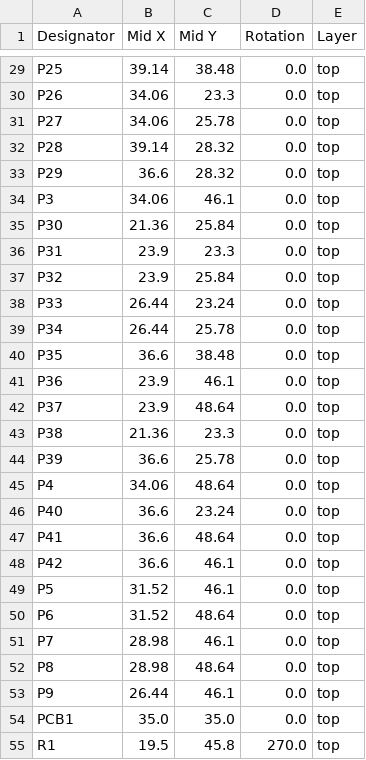
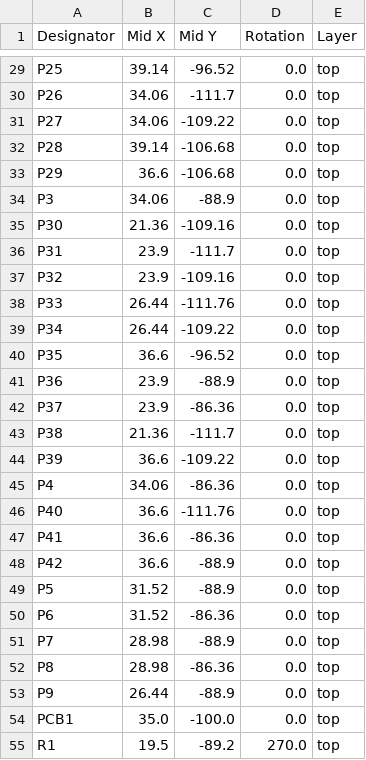
Before and after one commit to revk/ESP32-Generic, a CSV file: PCB/GenericS3/production/positions.csv, drawn as a sheet; only a part is shown, gaps mark what is left out; the diff covers the shown part only; the diff names each change by its address in the sheet, - before the commit and + after, or states it on an @@ line.

```diff
--- a/PCB/GenericS3/production/positions.csv
+++ b/PCB/GenericS3/production/positions.csv
-C29 (Mid Y): 38.48
+C29 (Mid Y): -96.52
-C30 (Mid Y): 23.3
+C30 (Mid Y): -111.7
-C31 (Mid Y): 25.78
+C31 (Mid Y): -109.22
-C32:C33 (Mid Y): 28.32
+C32:C33 (Mid Y): -106.68
-C34 (Mid Y): 46.1
+C34 (Mid Y): -88.9
-C35 (Mid Y): 25.84
+C35 (Mid Y): -109.16
-C36 (Mid Y): 23.3
+C36 (Mid Y): -111.7
-C37 (Mid Y): 25.84
+C37 (Mid Y): -109.16
-C38 (Mid Y): 23.24
+C38 (Mid Y): -111.76
-C39 (Mid Y): 25.78
+C39 (Mid Y): -109.22
-C40 (Mid Y): 38.48
+C40 (Mid Y): -96.52
-C41 (Mid Y): 46.1
+C41 (Mid Y): -88.9
-C42 (Mid Y): 48.64
+C42 (Mid Y): -86.36
-C43 (Mid Y): 23.3
+C43 (Mid Y): -111.7
-C44 (Mid Y): 25.78
+C44 (Mid Y): -109.22
-C45 (Mid Y): 48.64
+C45 (Mid Y): -86.36
-C46 (Mid Y): 23.24
+C46 (Mid Y): -111.76
-C47 (Mid Y): 48.64
+C47 (Mid Y): -86.36
-C48:C49 (Mid Y): 46.1
+C48:C49 (Mid Y): -88.9
-C50 (Mid Y): 48.64
+C50 (Mid Y): -86.36
-C51 (Mid Y): 46.1
+C51 (Mid Y): -88.9
-C52 (Mid Y): 48.64
+C52 (Mid Y): -86.36
-C53 (Mid Y): 46.1
+C53 (Mid Y): -88.9
-C54 (Mid Y): 35.0
+C54 (Mid Y): -100.0
-C55 (Mid Y): 45.8
+C55 (Mid Y): -89.2
```
Also changed, not shown: 36 edited cells elsewhere in this file, 4 other files.
